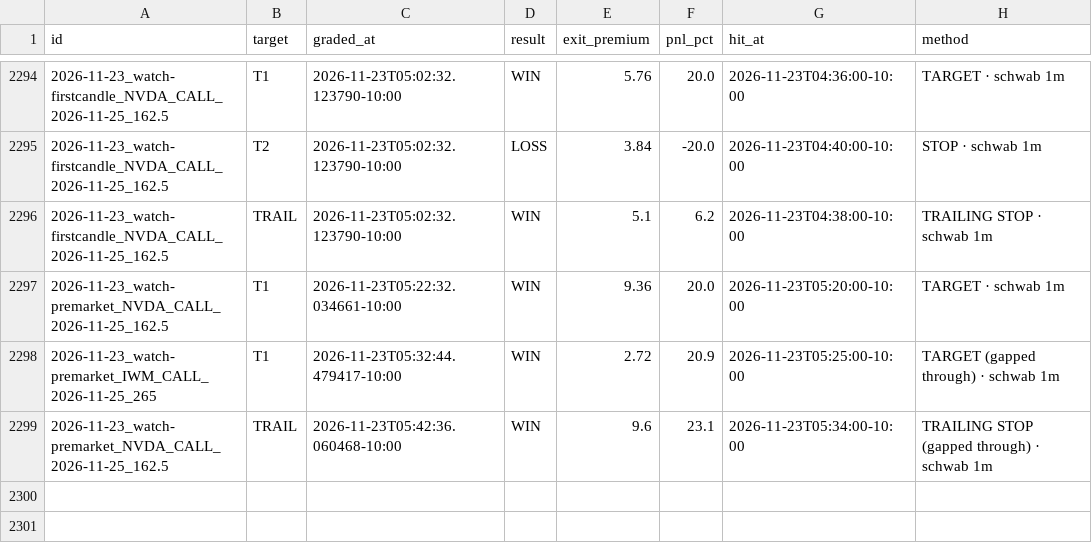
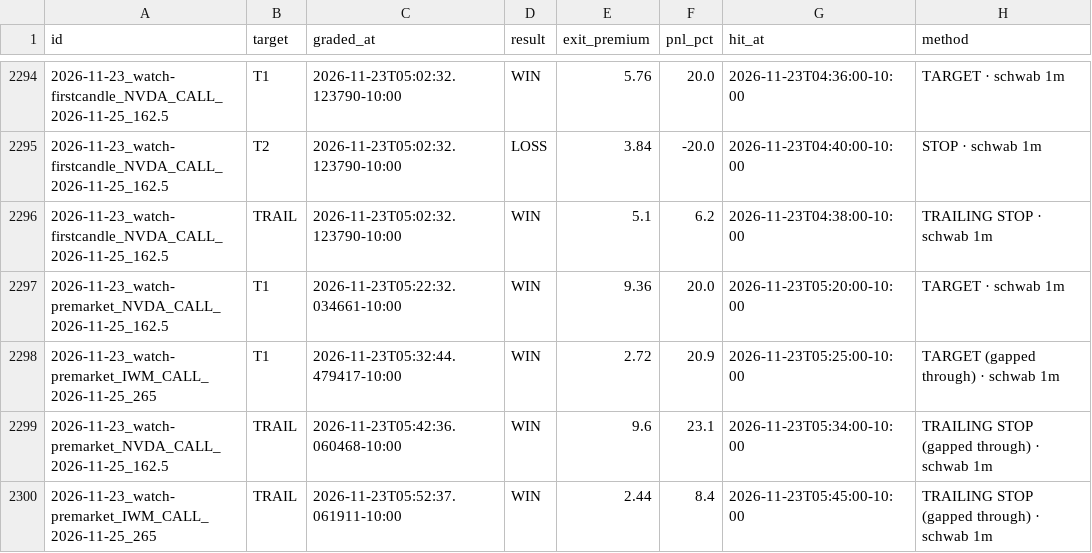
Before and after one commit to Seed808/theesness-market, a CSV file: ledger/watch_grades.csv, drawn as a sheet; only a part is shown, gaps mark what is left out.

Commit message:
ledger: 2026-11-23T15:54Z

```diff
--- a/ledger/watch_grades.csv
+++ b/ledger/watch_grades.csv
@@ -2299 +2299,2 @@ id,target,graded_at,result,exit_premium,pnl_pct,hit_at,method
 2026-11-23_watch-premarket_NVDA_CALL_2026-11-25_162.5,TRAIL,2026-11-23T05:42:36.060468-10:00,WIN,9.6,23.1,2026-11-23T05:34:00-10:00,TRAILING STOP (gapped through) · schwab 1m
+2026-11-23_watch-premarket_IWM_CALL_2026-11-25_265,TRAIL,2026-11-23T05:52:37.061911-10:00,WIN,2.44,8.4,2026-11-23T05:45:00-10:00,TRAILING STOP (gapped through) · schwab 1m
```
Also changed, not shown: ledger/grades.csv, 8 other files.
